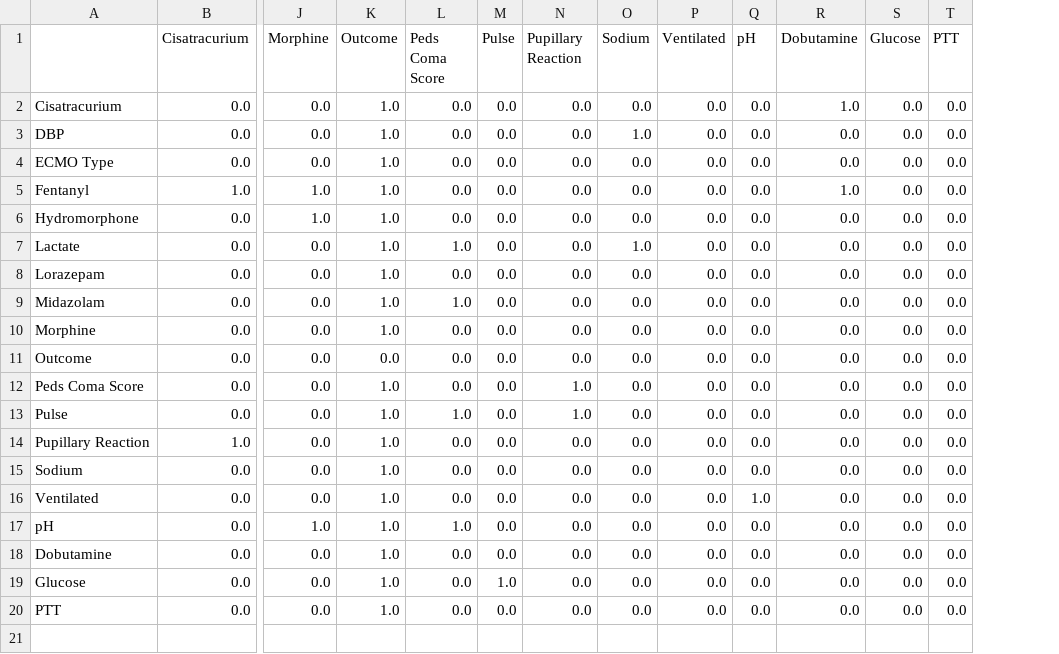
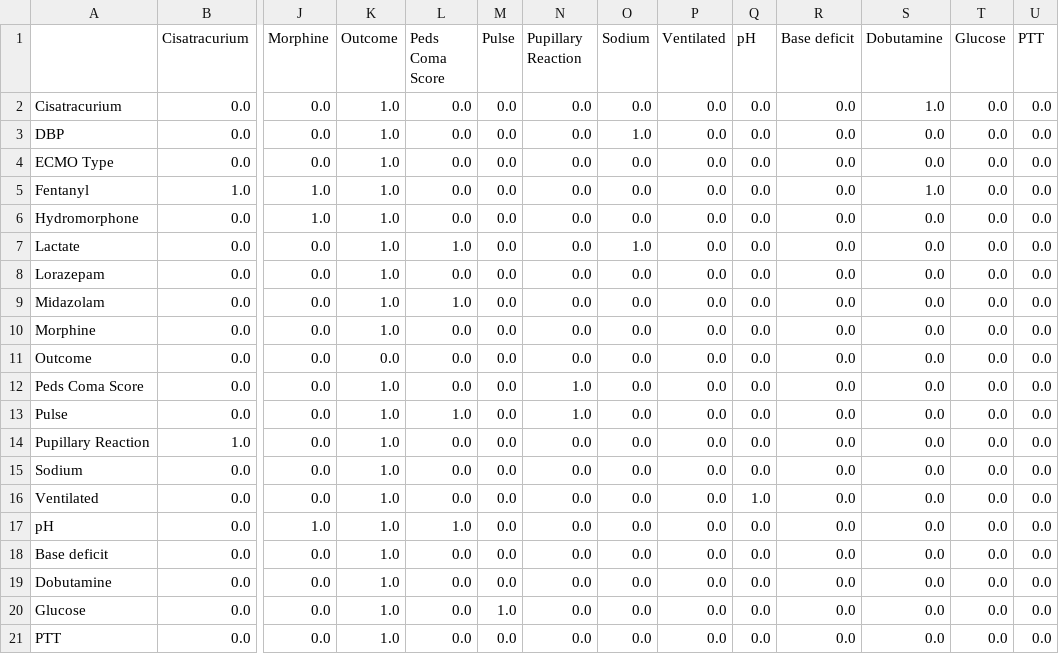
Before and after one commit to edpclau/CSL_ABD, a CSV file: DAGs/Simplified Clinician Consensus + Simplified PCMB_adjacency.csv, drawn as a sheet; only a part is shown, gaps mark what is left out; rows hold the shown columns only; the diff names each change by its address in the sheet, - before the commit and + after, or states it on an @@ line.

```diff
--- a/DAGs/Simplified Clinician Consensus + Simplified PCMB_adjacency.csv
+++ b/DAGs/Simplified Clinician Consensus + Simplified PCMB_adjacency.csv
+column R (Base deficit), rows 2-17: all 0.0; rows 19-21: all 0.0
+row 18: Base deficit | 0.0 | 0.0 | 1.0 | 0.0 | 0.0 | 0.0 | 0.0 | 0.0 | 0.0 | 0.0 | 0.0 | 0.0 | 0.0
```
Also changed, not shown: DAGs/Simplified Clinician Consensus + Simplified Golem_adjacency.csv, DAGs/Simplified Clinician Consensus x Simplified PCMB_adjacency.csv, 12 other files.
